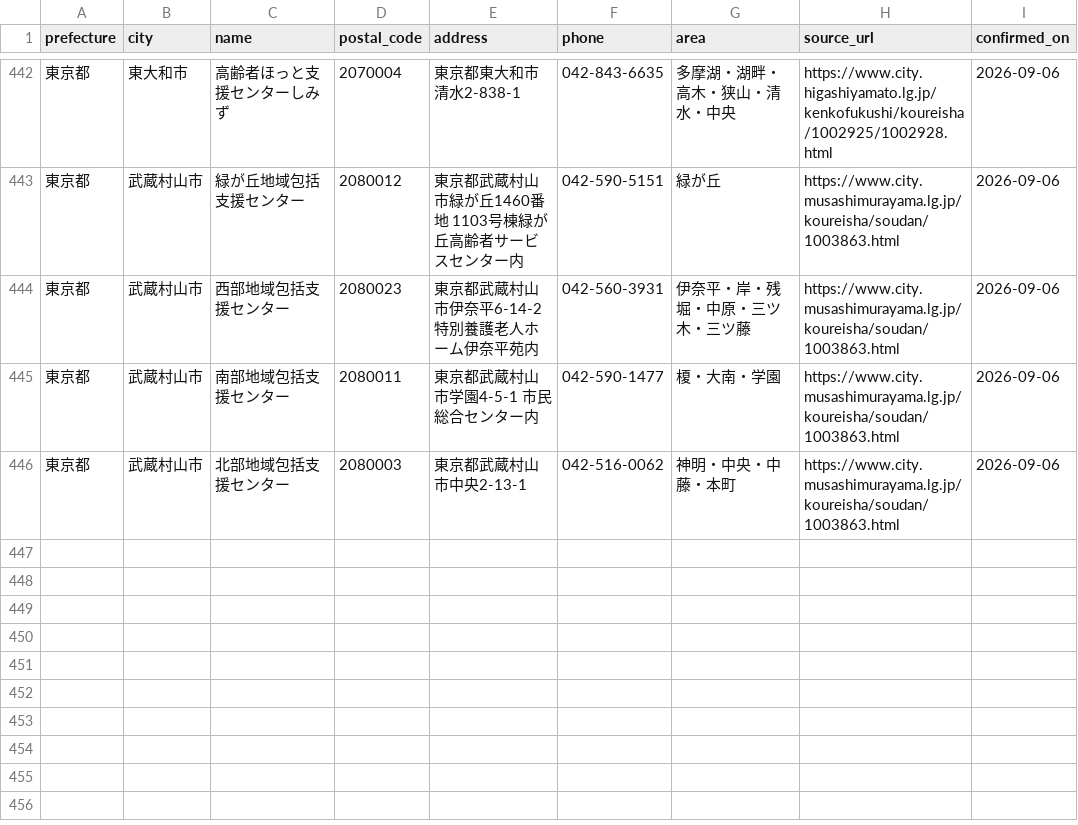
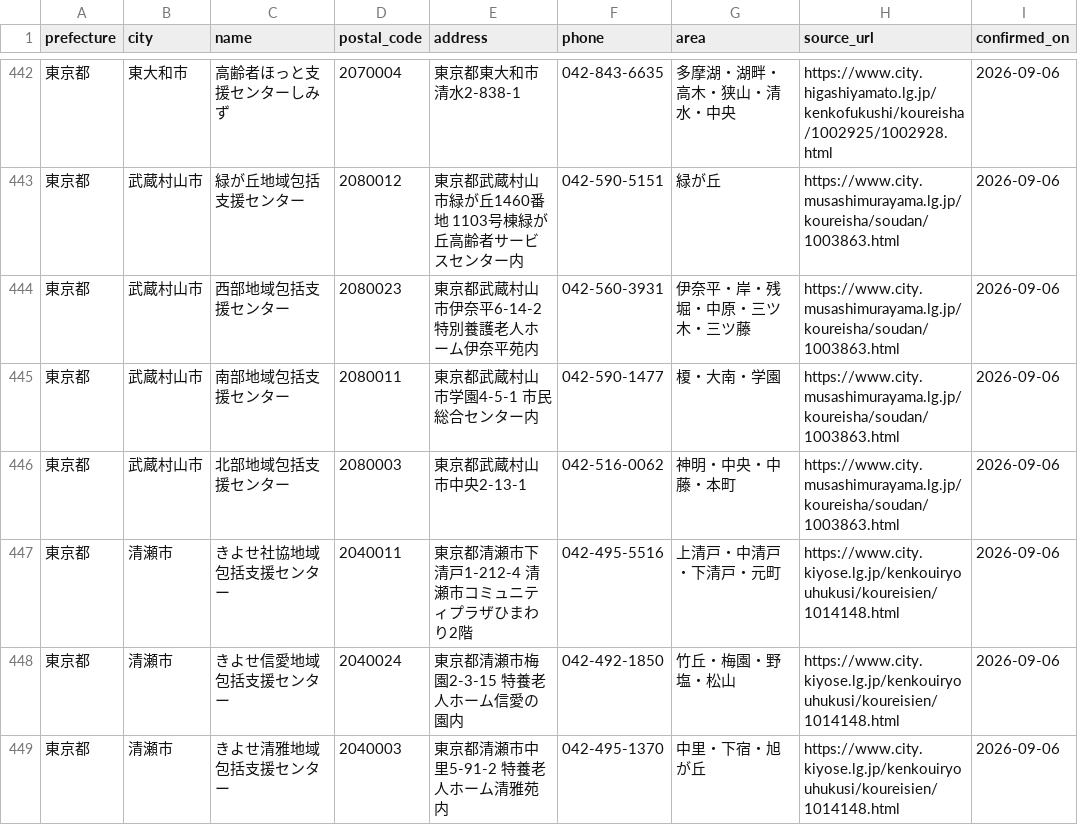
Before and after one commit to shuumeg/holly-village-app, a CSV file: data/centers_import.csv, drawn as a sheet; only a part is shown, gaps mark what is left out.

```diff
--- a/data/centers_import.csv
+++ b/data/centers_import.csv
@@ -446 +446,4 @@
 "東京都","武蔵村山市","北部地域包括支援センター","2080003","東京都武蔵村山市中央2-13-1","042-516-0062","神明・中央・中藤・本町","https://www.city.musashimurayama.lg.jp/koureisha/soudan/1003863.html","2026-09-06"
+"東京都","清瀬市","きよせ社協地域包括支援センター","2040011","東京都清瀬市下清戸1-212-4 清瀬市コミュニティプラザひまわり2階","042-495-5516","上清戸・中清戸・下清戸・元町","https://www.city.kiyose.lg.jp/kenkouiryouhukusi/koureisien/1014148.html","2026-09-06"
+"東京都","清瀬市","きよせ信愛地域包括支援センター","2040024","東京都清瀬市梅園2-3-15 特養老人ホーム信愛の園内","042-492-1850","竹丘・梅園・野塩・松山","https://www.city.kiyose.lg.jp/kenkouiryouhukusi/koureisien/1014148.html","2026-09-06"
+"東京都","清瀬市","きよせ清雅地域包括支援センター","2040003","東京都清瀬市中里5-91-2 特養老人ホーム清雅苑内","042-495-1370","中里・下宿・旭が丘","https://www.city.kiyose.lg.jp/kenkouiryouhukusi/koureisien/1014148.html","2026-09-06"
```
Also changed, not shown: data/centers.csv.
